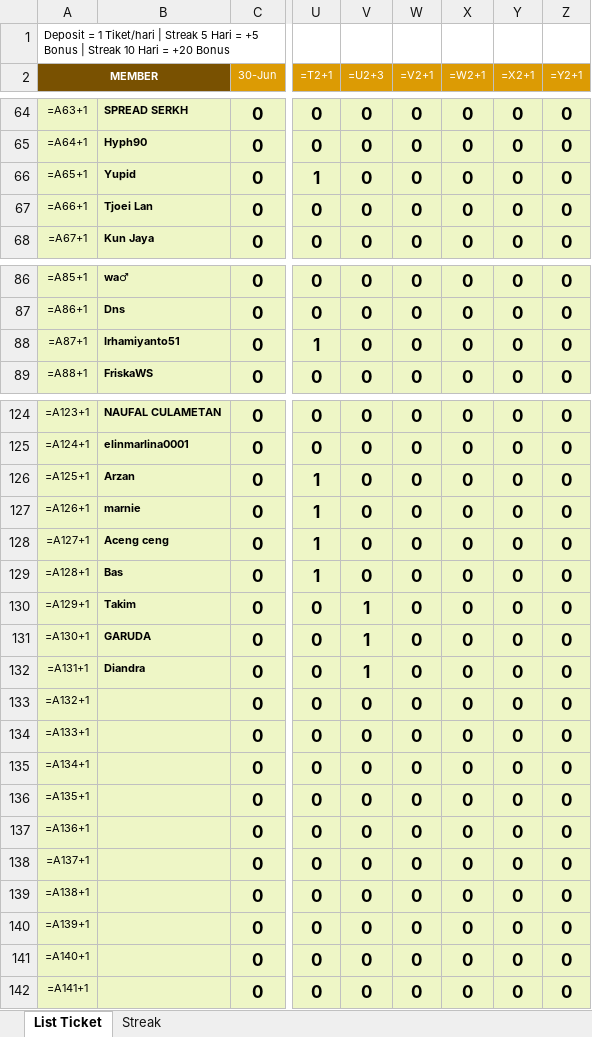
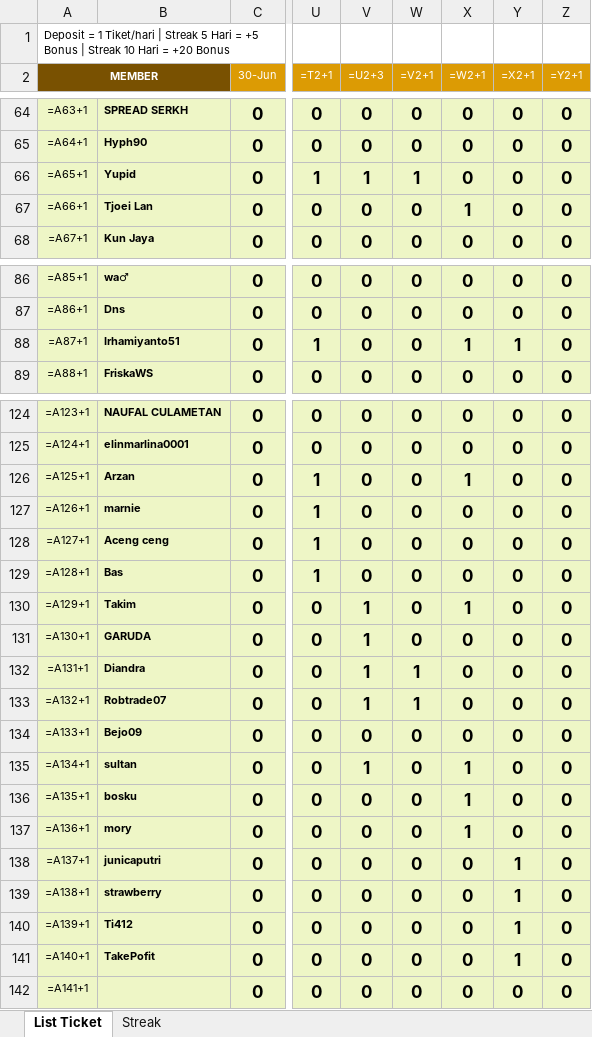
Before and after one commit to analystkael/tickettracker, an Excel workbook: TICKET_TRACKER.xlsx, sheet List Ticket, drawn as a sheet; only a part is shown, gaps mark what is left out; values as stored, in another font and other column widths than the file's, no borders; formulas without a stored value are shown as written; the diff covers the shown part only; the diff names each change by its address in the sheet, - before the commit and + after, or states it on an @@ line.

```diff
--- a/TICKET_TRACKER.xlsx (sheet List Ticket)
+++ b/TICKET_TRACKER.xlsx (sheet List Ticket)
-V66 (=U2+3): 0
+V66 (=U2+3): 1
-W66 (=V2+1): 0
+W66 (=V2+1): 1
-X67 (=W2+1): 0
+X67 (=W2+1): 1
-X88 (=W2+1): 0
+X88 (=W2+1): 1
-Y88 (=X2+1): 0
+Y88 (=X2+1): 1
-X126 (=W2+1): 0
+X126 (=W2+1): 1
-X130 (=W2+1): 0
+X130 (=W2+1): 1
-W132:W133 (=V2+1): 0
+W132:W133 (=V2+1): 1
-B133: (empty)
+B133: Robtrade07
-V133 (=U2+3): 0
+V133 (=U2+3): 1
-B134: (empty)
+B134: Bejo09
-B135: (empty)
+B135: sultan
-V135 (=U2+3): 0
+V135 (=U2+3): 1
-X135:X137 (=W2+1): 0
+X135:X137 (=W2+1): 1
-B136: (empty)
+B136: bosku
-B137: (empty)
+B137: mory
-B138: (empty)
+B138: junicaputri
-Y138:Y141 (=X2+1): 0
+Y138:Y141 (=X2+1): 1
-B139: (empty)
+B139: strawberry
-B140: (empty)
+B140: Ti412
-B141: (empty)
+B141: TakePofit
```
Also changed, not shown: 55 edited cells elsewhere in this sheet, TICKET TRACKER.xlsx.
